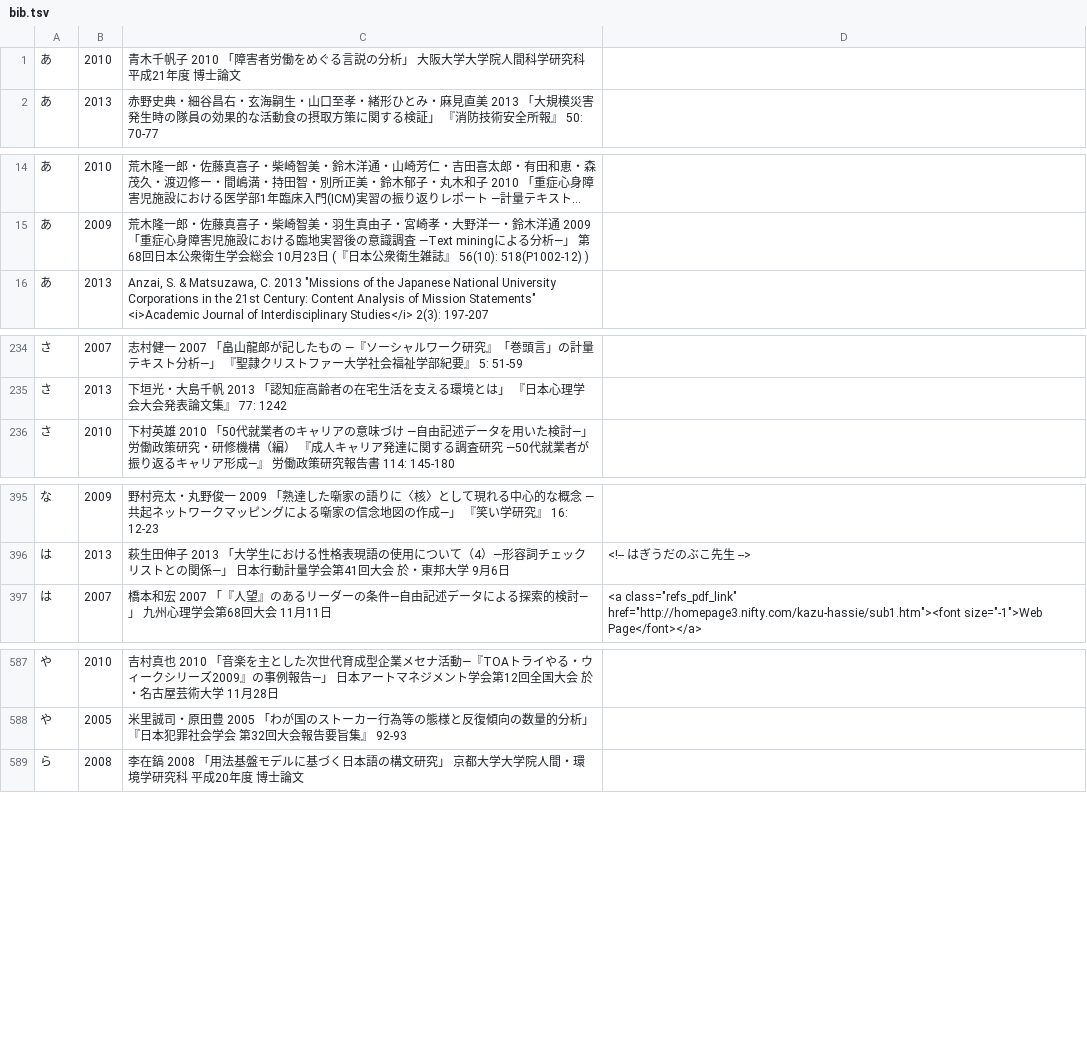
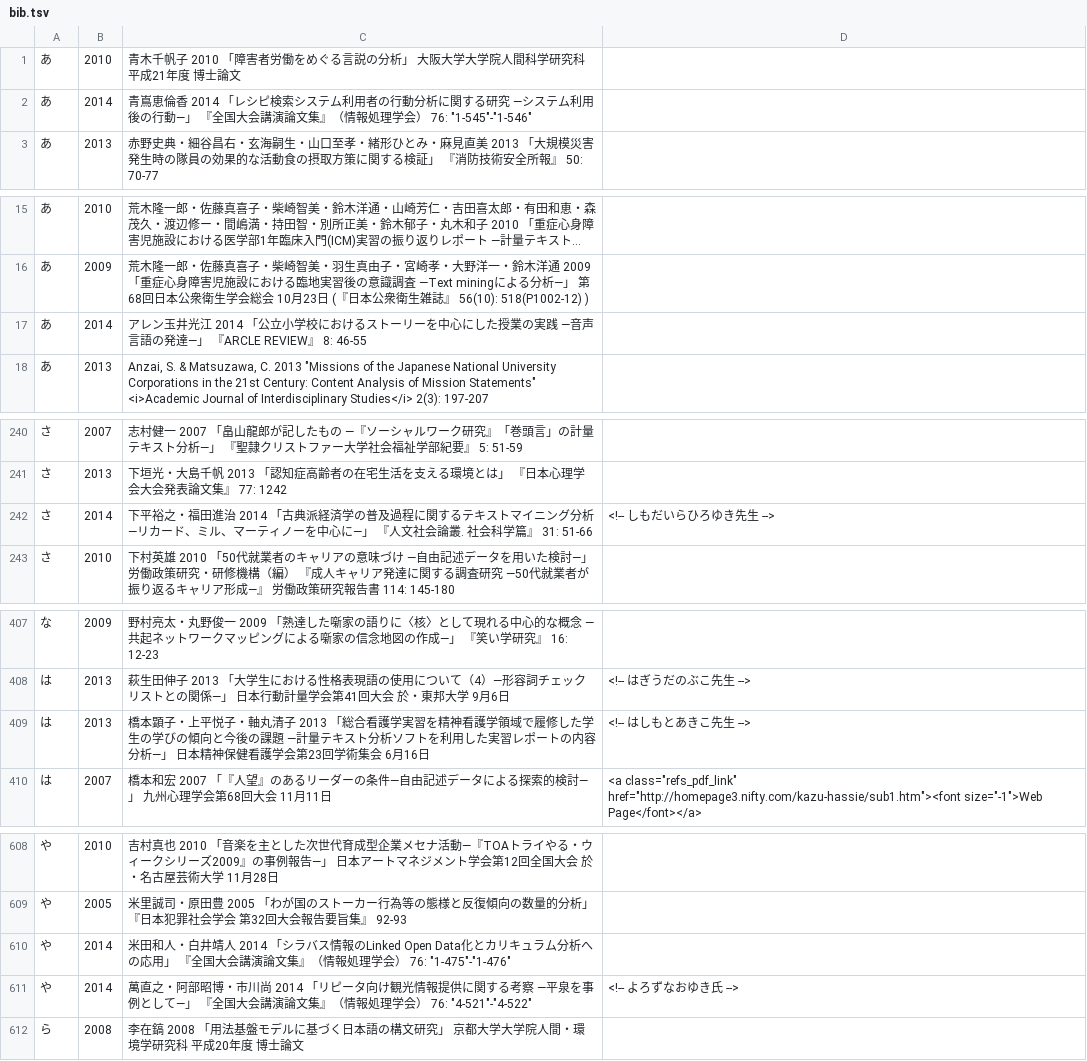
Before and after one commit to ko-ichi-h/khcoder, a TSV file: core/memo/bib.tsv, drawn as a sheet; only a part is shown, gaps mark what is left out; long unchanged cells end in …; the diff covers the shown part only.

```diff
--- a/core/memo/bib.tsv
+++ b/core/memo/bib.tsv
@@ -1,2 +1,3 @@
 あ	2010	青木千帆子 2010 「障害者労働をめぐる言説の分析」 大阪大学大学院人間科学研究科 平成21年度 博士論文	
+あ	2014	青嶌恵倫香 2014 「レシピ検索システム利用者の行動分析に関する研究 ―システム利用後の行動―」 『全国大会講演論文集』（情報処理学会） 76: "1-545"-"1-546"	
 あ	2013	赤野史典・細谷昌右・玄海嗣生・山口至孝・緒形ひとみ・麻見直美 2013 「大規模災害発生時の隊員の効果的な活動食の摂取方策に関する検証」 『消防技術安全所報』 50: 70-77	
@@ -15,2 +16,3 @@
 あ	2009	荒木隆一郎・佐藤真喜子・柴崎智美・羽生真由子・宮崎孝・大野洋一・鈴木洋通 2009 「重症心身障害児施設における臨地実習後の意識調査 ―Text miningによる分析―」 第68回日本公衆衛生学会総会 10月23日 (『日本公衆衛生雑誌』 56(10): 518(P1002-12) )	
+あ	2014	アレン玉井光江 2014 「公立小学校におけるストーリーを中心にした授業の実践 ―音声言語の発達―」 『ARCLE REVIEW』 8: 46-55	
 あ	2013	Anzai, S. & Matsuzawa, C. 2013 "Missions of the Japanese National University Corporations in the 21st Century: Content Analysis of Mission Statements" <i>Academic Journal of Interdisciplinary Studies</i> 2(3): 197-207	
@@ -235,2 +241,3 @@
 さ	2013	下垣光・大島千帆 2013 「認知症高齢者の在宅生活を支える環境とは」 『日本心理学会大会発表論文集』 77: 1242	
+さ	2014	下平裕之・福田進治 2014 「古典派経済学の普及過程に関するテキストマイニング分析 ―リカード、ミル、マーティノーを中心に―」 『人文社会論叢. 社会科学篇』 31: 51-66	<!-- しもだいらひろゆき先生 -->
 さ	2010	下村英雄 2010 「50代就業者のキャリアの意味づけ ―自由記述データを用いた検討―」 労働政策研究・研修機構（編） 『成人キャリア発達に関する調査研究 ―50代就業者が振り返るキャリア形成―』 労働政策研究報告書 114: 145-180	
@@ -396,2 +408,3 @@
 は	2013	萩生田伸子 2013 「大学生における性格表現語の使用について（4）―形容詞チェックリストとの関係―」 日本行動計量学会第41回大会 於・東邦大学 9月6日	<!-- はぎうだのぶこ先生 -->
+は	2013	橋本顕子・上平悦子・軸丸清子 2013 「総合看護学実習を精神看護学領域で履修した学生の学びの傾向と今後の課題 ―計量テキスト分析ソフトを利用した実習レポートの内容分析―」 日本精神保健看護学会第23回学術集会 6月16日	<!-- はしもとあきこ先生 -->
 は	2007	橋本和宏 2007 「『人望』のあるリーダーの条件―自由記述データによる探索的検討―」 九州心理学会第68回大会 11月11日	 <a  class="refs_pdf_link" href="http://homepage3.nifty.com/kazu-hassie/sub1.htm"><font size="-1">Web Page</font></a>
@@ -588,2 +609,4 @@
 や	2005	米里誠司・原田豊 2005 「わが国のストーカー行為等の態様と反復傾向の数量的分析」 『日本犯罪社会学会 第32回大会報告要旨集』 92-93	
+や	2014	米田和人・白井靖人 2014 「シラバス情報のLinked Open Data化とカリキュラム分析への応用」 『全国大会講演論文集』（情報処理学会） 76: "1-475"-"1-476"	
+や	2014	萬直之・阿部昭博・市川尚 2014 「リピータ向け観光情報提供に関する考察 ―平泉を事例として―」 『全国大会講演論文集』（情報処理学会） 76: "4-521"-"4-522"	<!-- よろずなおゆき氏 -->
 ら	2008	李在鎬 2008 「用法基盤モデルに基づく日本語の構文研究」 京都大学大学院人間・環境学研究科 平成20年度 博士論文	
```
Also changed, not shown: 18 added rows and 2 edited cells elsewhere in this file, 1 other file.
